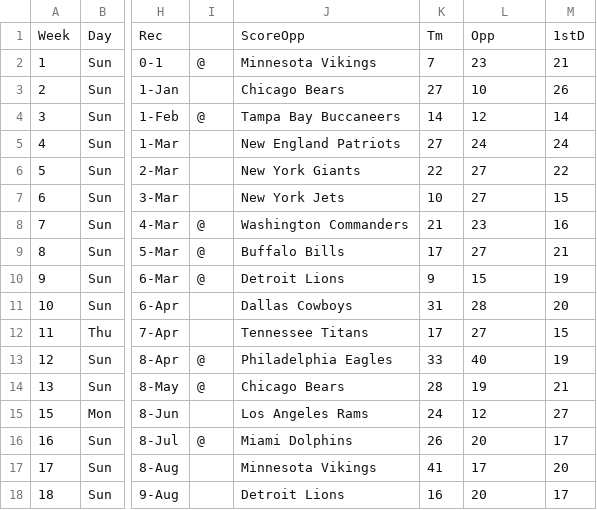
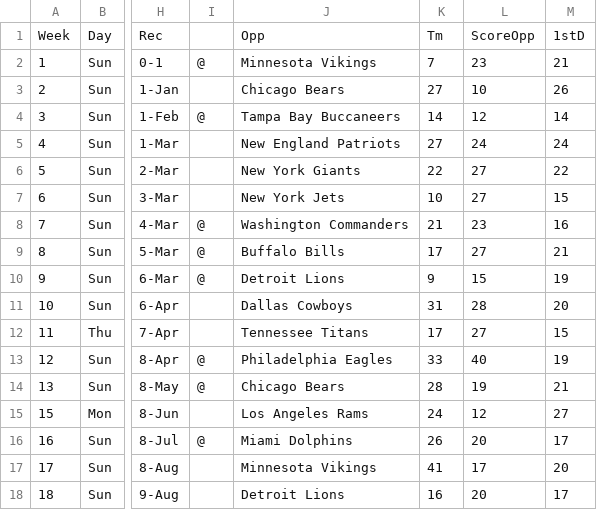
Before and after one commit to 23jchaplin/bmkt670-final-project, a CSV file: data/manual/outcomes_2022.csv, drawn as a sheet; only a part is shown, gaps mark what is left out; the diff names each change by its address in the sheet, - before the commit and + after, or states it on an @@ line.

Commit message:
Updated transform.py to create clean tables

```diff
--- a/data/manual/outcomes_2022.csv
+++ b/data/manual/outcomes_2022.csv
-J1: ScoreOpp
+J1: Opp
-L1: Opp
+L1: ScoreOpp
```
Also changed, not shown: 5 other files.
